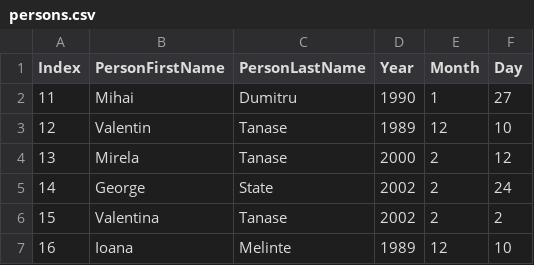
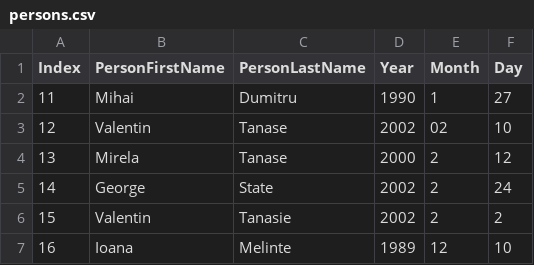
Before and after one commit to 13101989/Java, a CSV file: week10/streamsandlambda/src/main/resources/persons.csv, drawn as a sheet.

Commit message:
work on streams and lambda assignment

```diff
--- a/week10/streamsandlambda/src/main/resources/persons.csv
+++ b/week10/streamsandlambda/src/main/resources/persons.csv
@@ -2,6 +2,6 @@ Index,PersonFirstName,PersonLastName,Year,Month,Day
 11,Mihai,Dumitru,1990,1,27
-12,Valentin,Tanase,1989,12,10
+12,Valentin,Tanase,2002,02,10
 13,Mirela,Tanase,2000,2,12
 14,George,State,2002,2,24
-15,Valentina,Tanase,2002,2,2
+15,Valentin,Tanasie,2002,2,2
 16,Ioana,Melinte,1989,12,10
```
Also changed, not shown: 3 other files.
